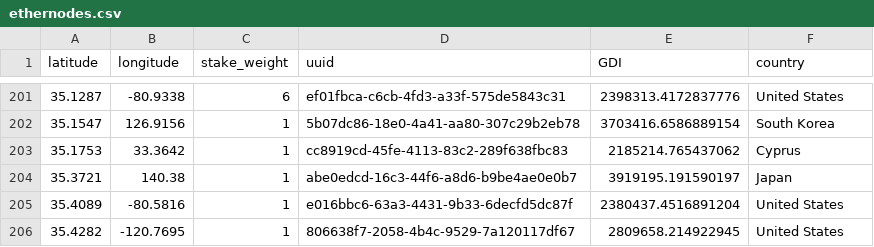
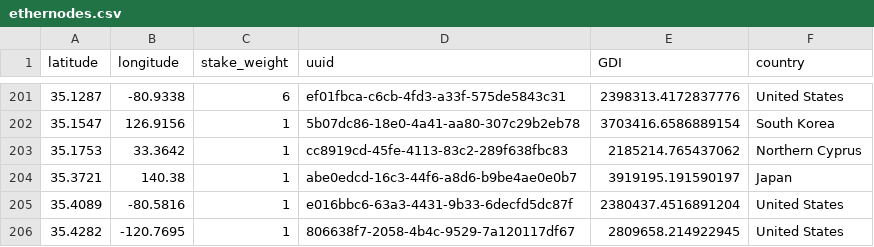
Before and after one commit to GeoDecConsensus/geo-analysis, a CSV file: data/pre_processed_data/ethernodes.csv, drawn as a sheet; only a part is shown, gaps mark what is left out.

```diff
--- a/data/pre_processed_data/ethernodes.csv
+++ b/data/pre_processed_data/ethernodes.csv
@@ -202,3 +202,3 @@ latitude,longitude,stake_weight,uuid,GDI,country
 35.1547,126.9156,1,5b07dc86-18e0-4a41-aa80-307c29b2eb78,3703416.6586889154,South Korea
-35.1753,33.3642,1,cc8919cd-45fe-4113-83c2-289f638fbc83,2185214.765437062,Cyprus
+35.1753,33.3642,1,cc8919cd-45fe-4113-83c2-289f638fbc83,2185214.765437062,Northern Cyprus
 35.3721,140.38,1,abe0edcd-16c3-44f6-a8d6-b9be4ae0e0b7,3919195.191590197,Japan
```
Also changed, not shown: 2 other files.
